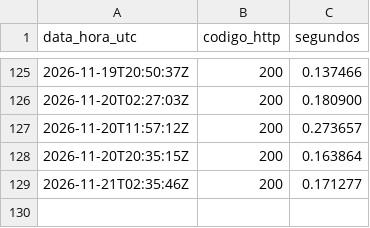
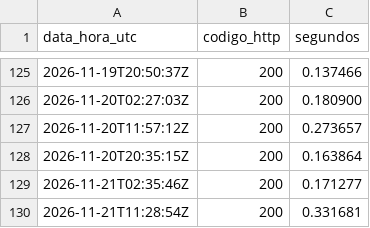
Before and after one commit to saeliga/uti, a CSV file: disponibilidade.csv, drawn as a sheet; only a part is shown, gaps mark what is left out.

```diff
--- a/disponibilidade.csv
+++ b/disponibilidade.csv
@@ -129 +129,2 @@ data_hora_utc,codigo_http,segundos
 2026-11-21T02:35:46Z,200,0.171277
+2026-11-21T11:28:54Z,200,0.331681
```
